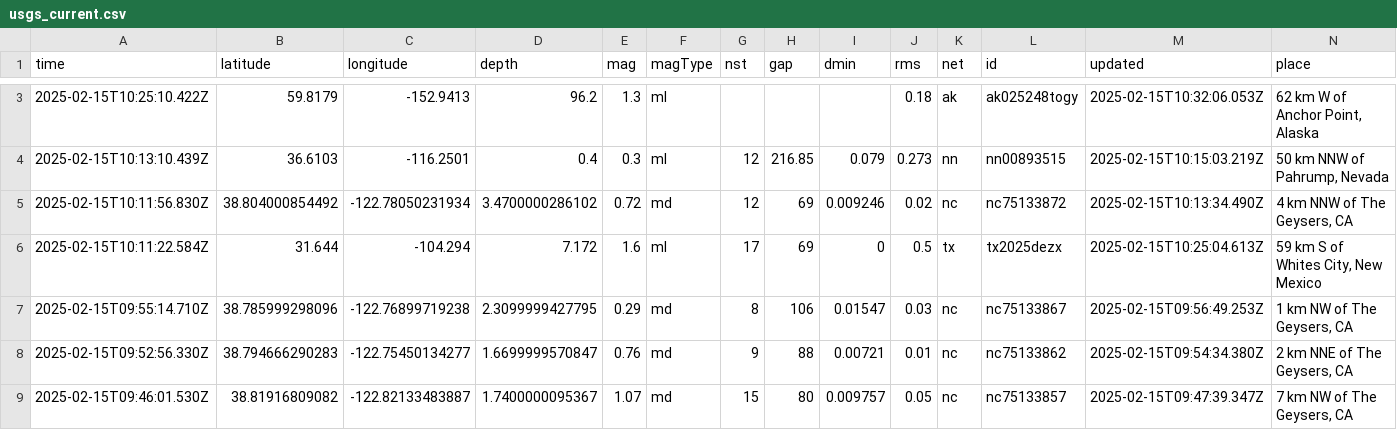
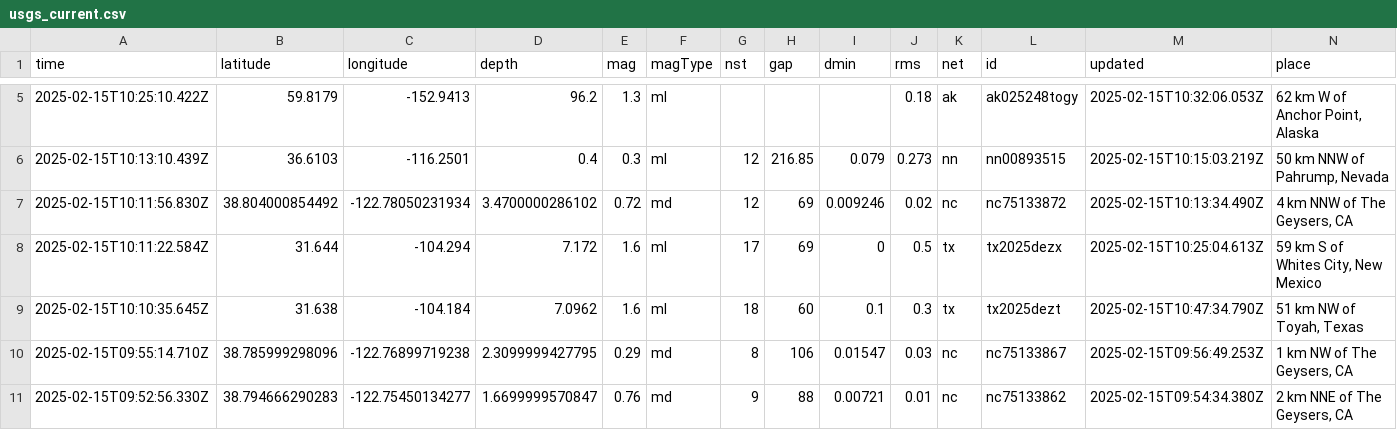
Before and after one commit to rafaelmatsuyama/FIAP-2025-ABDR-StreamProcessingPipelines, a CSV file: usgs_current.csv, drawn as a sheet; only a part is shown, gaps mark what is left out; the shorter side is filled out with more unchanged rows; rows hold the shown columns only; the diff covers the shown part only; the diff names each change by its address in the sheet, - before the commit and + after, or states it on an @@ line.

```diff
--- a/usgs_current.csv
+++ b/usgs_current.csv
+row 9: 2025-02-15T10:10:35.645Z | 31.638 | -104.184 | 7.0962 | 1.6 | ml | 18 | 60 | 0.1 | 0.3 | tx | tx2025dezt | 2025-02-15T10:47:34.790Z | 51 km NW of Toyah, Texas
```
Also changed, not shown: 4 added rows and 1 edited cell elsewhere in this file, usgs_main.csv.
